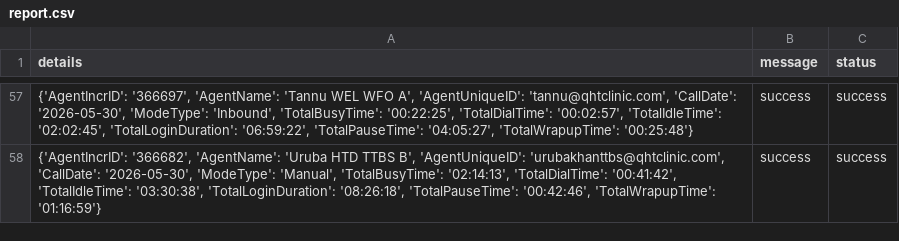
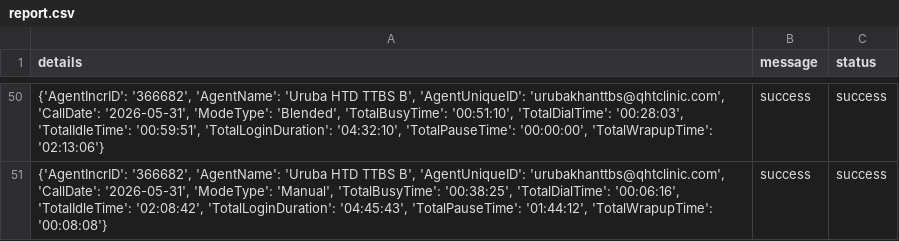
Before and after one commit to John-Cena-DEV/ozonetel_agents, a CSV file: report.csv, drawn as a sheet; only a part is shown, gaps mark what is left out; the diff covers the shown part only.

```diff
--- a/report.csv
+++ b/report.csv
@@ -57,2 +50,2 @@ details,message,status
-"{'AgentIncrID': '366697', 'AgentName': 'Tannu WEL WFO A', 'AgentUniqueID': 'tannu@qhtclinic.com', 'CallDate': '2026-05-30', 'ModeType': 'Inbound', 'TotalBusyTime': '00:22:25', 'TotalDialTime': '00:02:57', 'TotalIdleTime': '02:02:45', 'TotalLoginDuration': '06:59:22', 'TotalPauseTime': '04:05:27', 'TotalWrapupTime': '00:25:48'}",success,success
-"{'AgentIncrID': '366682', 'AgentName': 'Uruba HTD TTBS B', 'AgentUniqueID': 'urubakhanttbs@qhtclinic.com', 'CallDate': '2026-05-30', 'ModeType': 'Manual', 'TotalBusyTime': '02:14:13', 'TotalDialTime': '00:41:42', 'TotalIdleTime': '03:30:38', 'TotalLoginDuration': '08:26:18', 'TotalPauseTime': '00:42:46', 'TotalWrapupTime': '01:16:59'}",success,success
+"{'AgentIncrID': '366682', 'AgentName': 'Uruba HTD TTBS B', 'AgentUniqueID': 'urubakhanttbs@qhtclinic.com', 'CallDate': '2026-05-31', 'ModeType': 'Blended', 'TotalBusyTime': '00:51:10', 'TotalDialTime': '00:28:03', 'TotalIdleTime': '00:59:51', 'TotalLoginDuration': '04:32:10', 'TotalPauseTime': '00:00:00', 'TotalWrapupTime': '02:13:06'}",success,success
+"{'AgentIncrID': '366682', 'AgentName': 'Uruba HTD TTBS B', 'AgentUniqueID': 'urubakhanttbs@qhtclinic.com', 'CallDate': '2026-05-31', 'ModeType': 'Manual', 'TotalBusyTime': '00:38:25', 'TotalDialTime': '00:06:16', 'TotalIdleTime': '02:08:42', 'TotalLoginDuration': '04:45:43', 'TotalPauseTime': '01:44:12', 'TotalWrapupTime': '00:08:08'}",success,success
```
Also changed, not shown: 7 removed rows and 48 edited cells elsewhere in this file.
